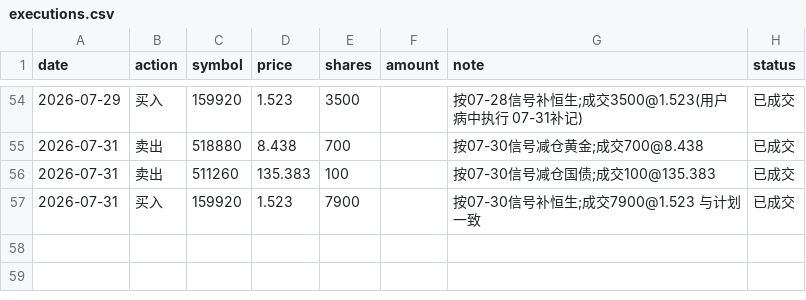
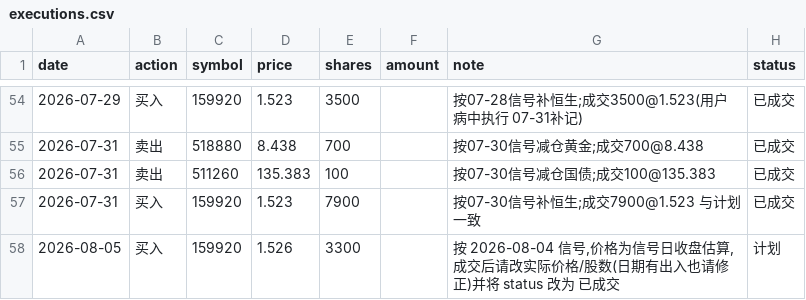
Before and after one commit to AbacusFlow/quant, a CSV file: output/executions.csv, drawn as a sheet; only a part is shown, gaps mark what is left out; the diff names each change by its address in the sheet, - before the commit and + after, or states it on an @@ line.

```diff
--- a/output/executions.csv
+++ b/output/executions.csv
+row 58: 2026-08-05 | 买入 | 159920 | 1.526 | 3300 |  | 按 2026-08-04 信号,价格为信号日收盘估算,成交后请改实际价格/股数(日期有出入也请修正)并将 status 改为 已成交 | 计划
```
Also changed, not shown: output/signal_log.csv.
